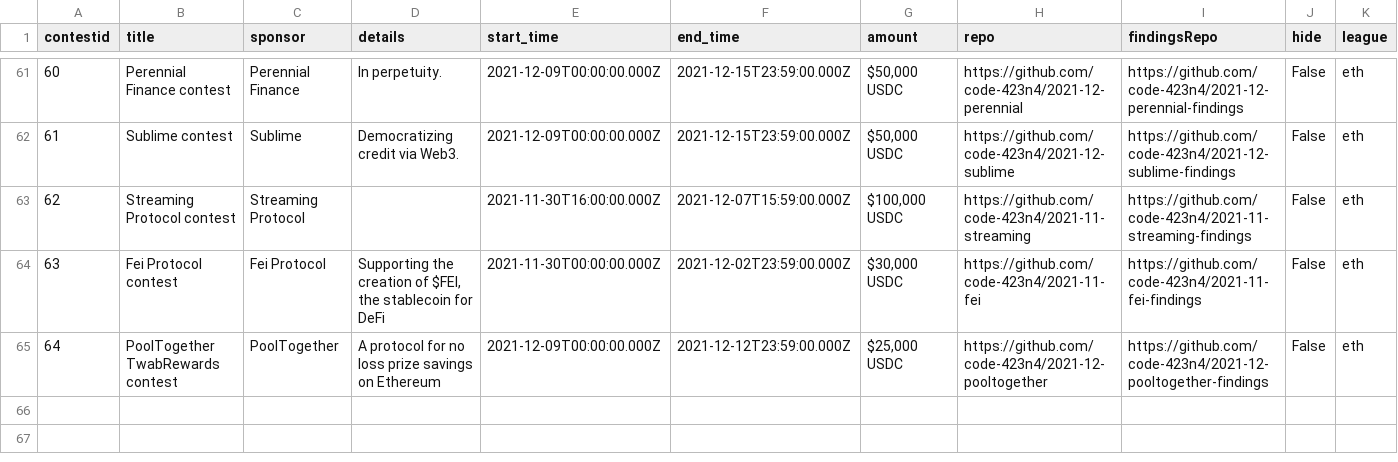
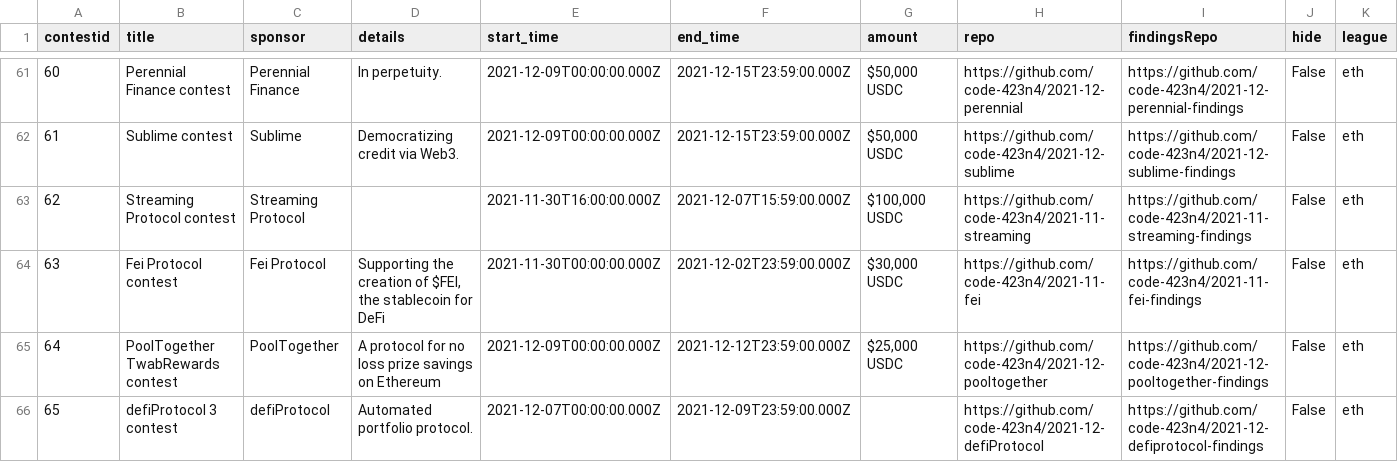
Before and after one commit to code-423n4/code423n4.com, a CSV file: _data/contests/contests.csv, drawn as a sheet; only a part is shown, gaps mark what is left out.

Commit message:
Update contests.csv

```diff
--- a/_data/contests/contests.csv
+++ b/_data/contests/contests.csv
@@ -65 +65,2 @@
 "64","PoolTogether TwabRewards contest","PoolTogether","A protocol for no loss prize savings on Ethereum","2021-12-09T00:00:00.000Z","2021-12-12T23:59:00.000Z","$25,000 USDC","https://github.com/code-423n4/2021-12-pooltogether","https://github.com/code-423n4/2021-12-pooltogether-findings", "False","eth"
+"65","defiProtocol 3 contest","defiProtocol","Automated portfolio protocol.","2021-12-07T00:00:00.000Z","2021-12-09T23:59:00.000Z","","https://github.com/code-423n4/2021-12-defiProtocol","https://github.com/code-423n4/2021-12-defiprotocol-findings","False","eth"
```
